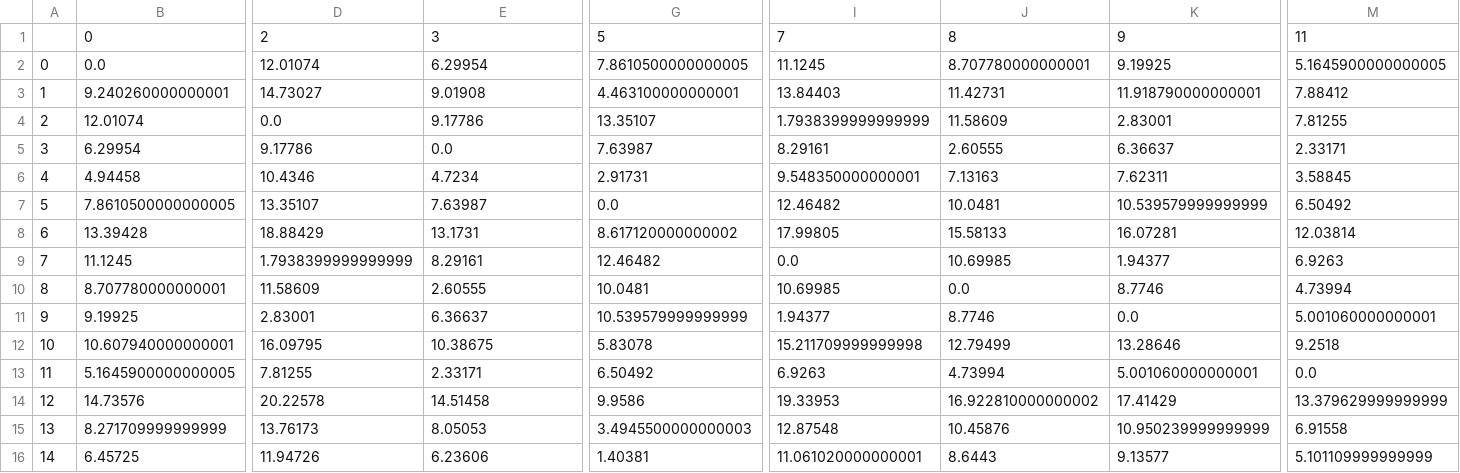
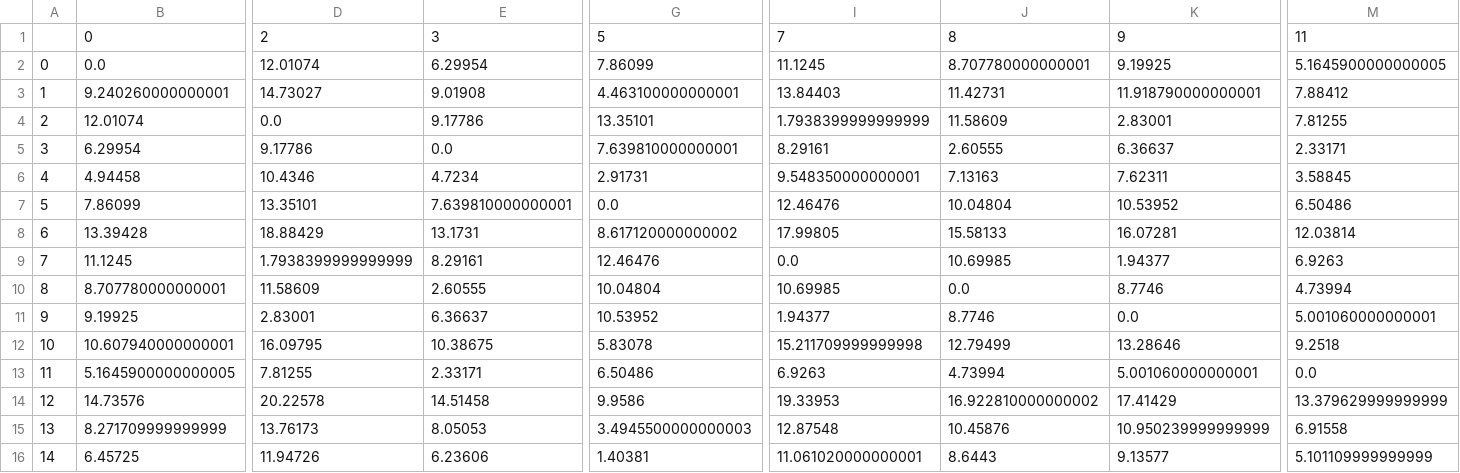
Before and after one commit to Proyectos-MOS/Proyecto-Etapa-3, a CSV file: data-caso2/generated_distances_km.csv, drawn as a sheet; only a part is shown, gaps mark what is left out; the diff names each change by its address in the sheet, - before the commit and + after, or states it on an @@ line.

Commit message:
Solución caso 2

```diff
--- a/data-caso2/generated_distances_km.csv
+++ b/data-caso2/generated_distances_km.csv
-G2: 7.8610500000000005
+G2: 7.86099
-G4: 13.35107
+G4: 13.35101
-G5: 7.63987
+G5: 7.639810000000001
-B7: 7.8610500000000005
+B7: 7.86099
-D7: 13.35107
+D7: 13.35101
-E7: 7.63987
+E7: 7.639810000000001
-I7: 12.46482
+I7: 12.46476
-J7: 10.0481
+J7: 10.04804
-K7: 10.539579999999999
+K7: 10.53952
-M7: 6.50492
+M7: 6.50486
-G9: 12.46482
+G9: 12.46476
-G10: 10.0481
+G10: 10.04804
-G11: 10.539579999999999
+G11: 10.53952
-G13: 6.50492
+G13: 6.50486
```
Also changed, not shown: data-caso2/generated_durations_min.csv, proyectoetapa3/resultados_experimentos_ils.csv, 6 other files.
